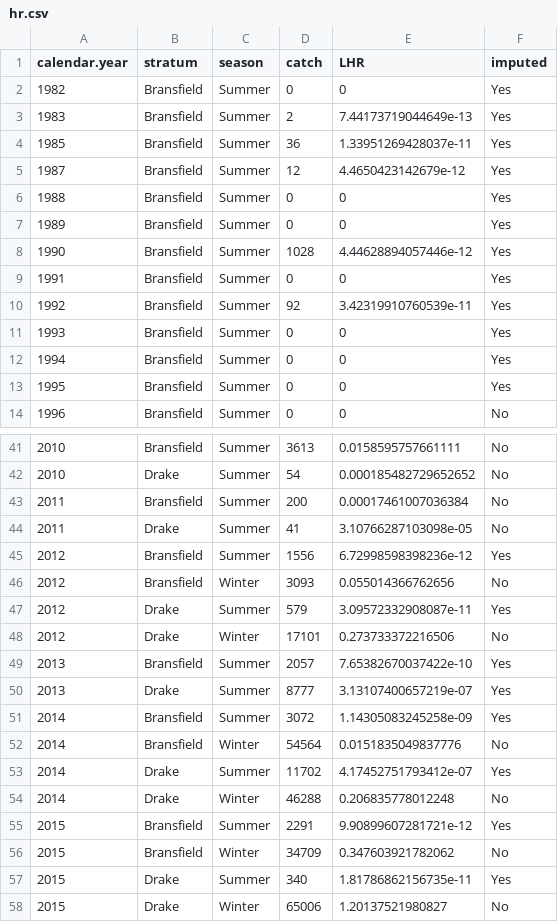
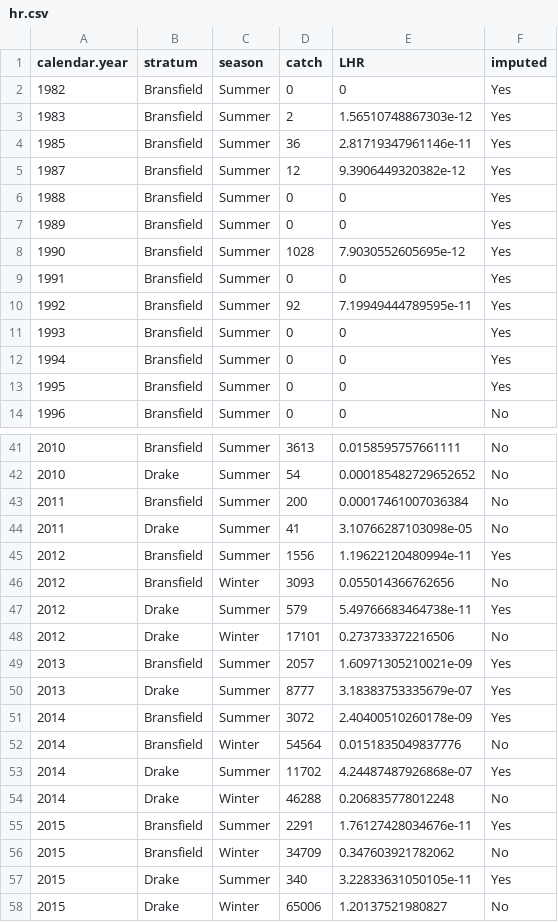
Before and after one commit to bootneck2000/WattKrug, a CSV file: Supplementary Files/hr.csv, drawn as a sheet; only a part is shown, gaps mark what is left out.

```diff
--- a/Supplementary Files/hr.csv
+++ b/Supplementary Files/hr.csv
@@ -2,10 +2,10 @@
 1982,"Bransfield","Summer",0,0,"Yes"
-1983,"Bransfield","Summer",2,7.44173719044649e-13,"Yes"
-1985,"Bransfield","Summer",36,1.33951269428037e-11,"Yes"
-1987,"Bransfield","Summer",12,4.4650423142679e-12,"Yes"
+1983,"Bransfield","Summer",2,1.56510748867303e-12,"Yes"
+1985,"Bransfield","Summer",36,2.81719347961146e-11,"Yes"
+1987,"Bransfield","Summer",12,9.3906449320382e-12,"Yes"
 1988,"Bransfield","Summer",0,0,"Yes"
 1989,"Bransfield","Summer",0,0,"Yes"
-1990,"Bransfield","Summer",1028,4.44628894057446e-12,"Yes"
+1990,"Bransfield","Summer",1028,7.9030552605695e-12,"Yes"
 1991,"Bransfield","Summer",0,0,"Yes"
-1992,"Bransfield","Summer",92,3.42319910760539e-11,"Yes"
+1992,"Bransfield","Summer",92,7.19949444789595e-11,"Yes"
 1993,"Bransfield","Summer",0,0,"Yes"
@@ -44,15 +44,15 @@
 2011,"Drake","Summer",41,3.10766287103098e-05,"No"
-2012,"Bransfield","Summer",1556,6.72998598398236e-12,"Yes"
+2012,"Bransfield","Summer",1556,1.19622120480994e-11,"Yes"
 2012,"Bransfield","Winter",3093,0.055014366762656,"No"
-2012,"Drake","Summer",579,3.09572332908087e-11,"Yes"
+2012,"Drake","Summer",579,5.49766683464738e-11,"Yes"
 2012,"Drake","Winter",17101,0.273733372216506,"No"
-2013,"Bransfield","Summer",2057,7.65382670037422e-10,"Yes"
-2013,"Drake","Summer",8777,3.13107400657219e-07,"Yes"
-2014,"Bransfield","Summer",3072,1.14305083245258e-09,"Yes"
+2013,"Bransfield","Summer",2057,1.60971305210021e-09,"Yes"
+2013,"Drake","Summer",8777,3.18383753335679e-07,"Yes"
+2014,"Bransfield","Summer",3072,2.40400510260178e-09,"Yes"
 2014,"Bransfield","Winter",54564,0.0151835049837776,"No"
-2014,"Drake","Summer",11702,4.17452751793412e-07,"Yes"
+2014,"Drake","Summer",11702,4.24487487926868e-07,"Yes"
 2014,"Drake","Winter",46288,0.206835778012248,"No"
-2015,"Bransfield","Summer",2291,9.90899607281721e-12,"Yes"
+2015,"Bransfield","Summer",2291,1.76127428034676e-11,"Yes"
 2015,"Bransfield","Winter",34709,0.347603921782062,"No"
-2015,"Drake","Summer",340,1.81786862156735e-11,"Yes"
+2015,"Drake","Summer",340,3.22833631050105e-11,"Yes"
 2015,"Drake","Winter",65006,1.20137521980827,"No"
```
Also changed, not shown: 16 other files.
